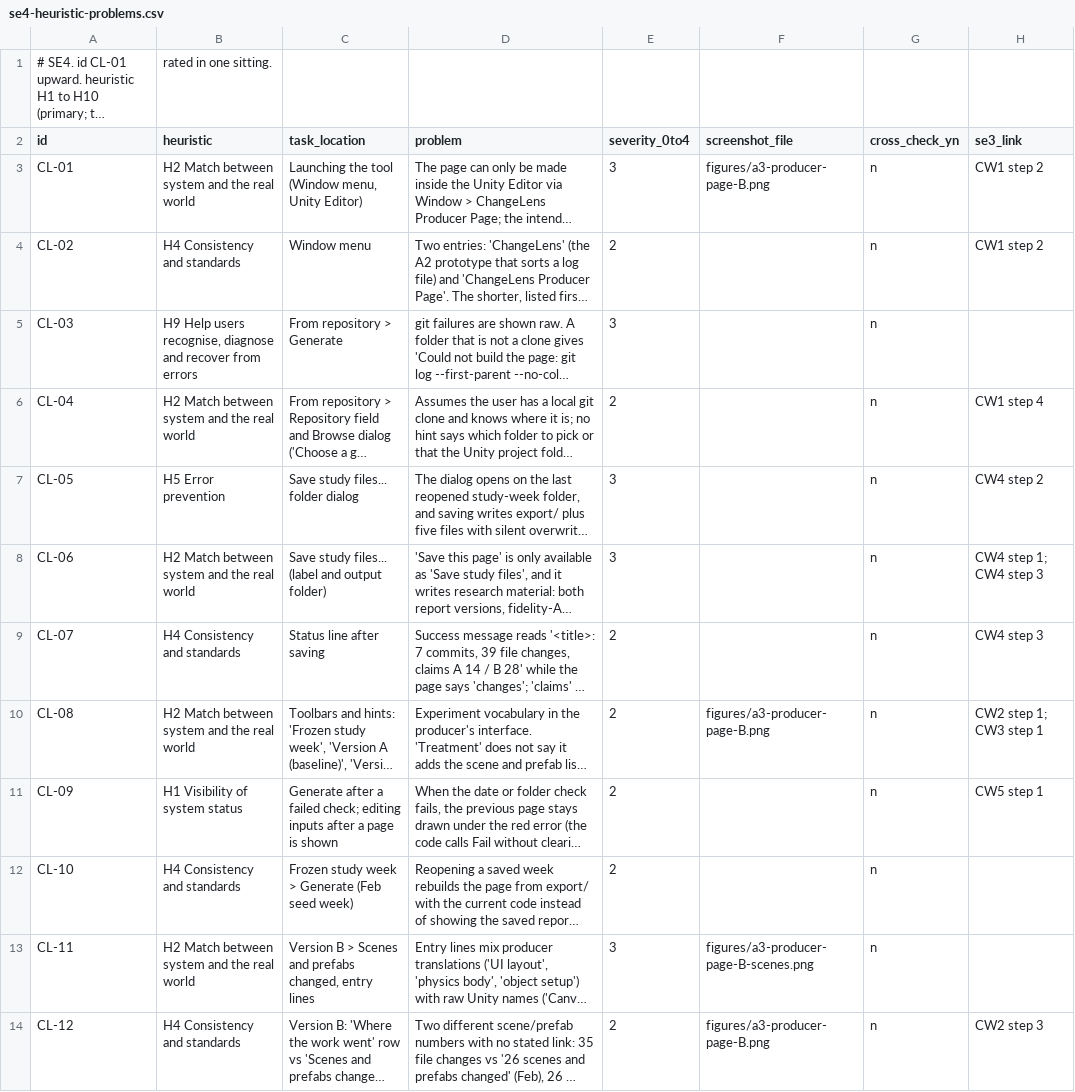
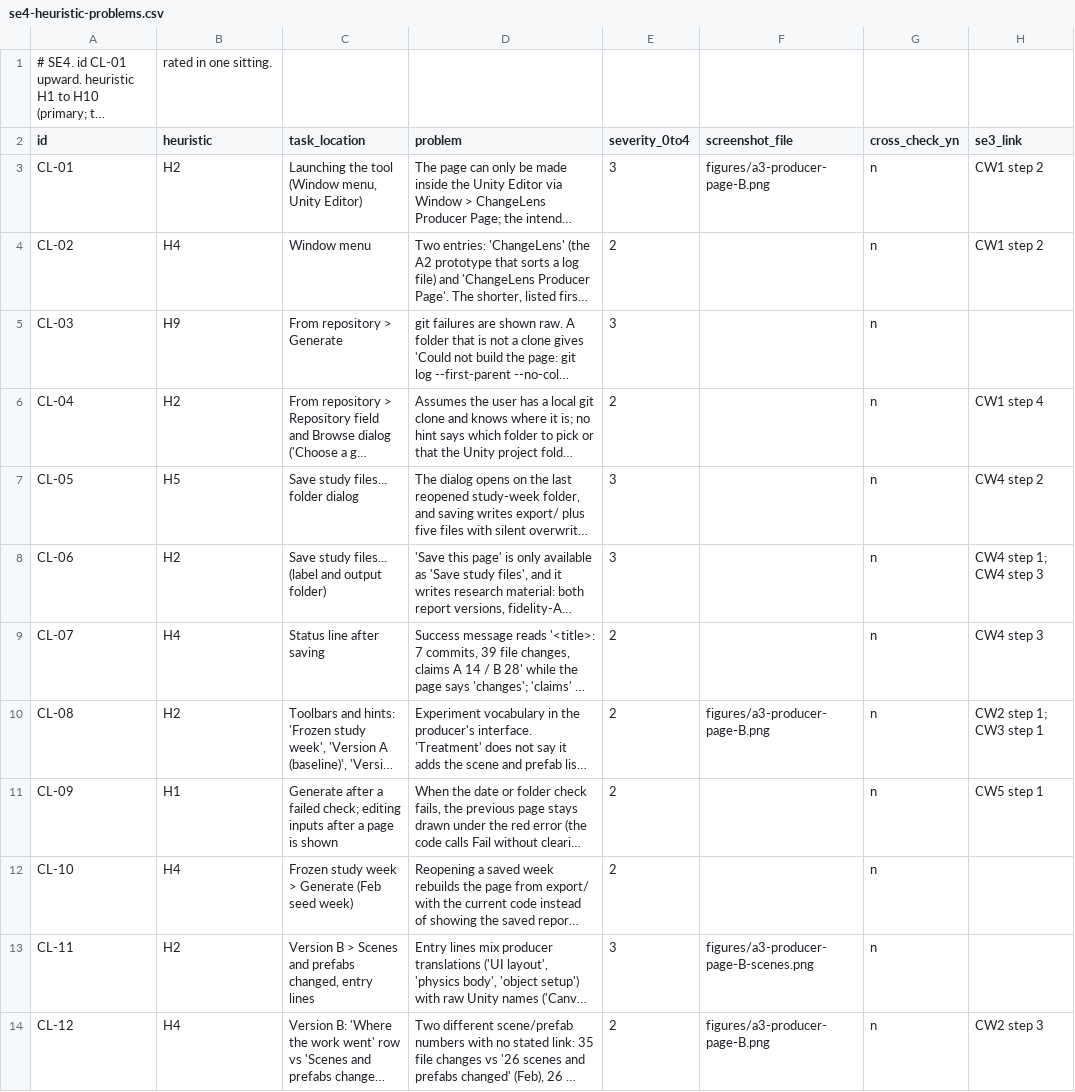
Before and after one commit to RaphaelByun/Comp3180D3work, a CSV file: deliverable-6/data/se4-heuristic-problems.csv, drawn as a sheet; only a part is shown; long unchanged cells end in …; the diff covers the shown part only; the diff names each change by its address in the sheet, - before the commit and + after, or states it on an @@ line.

Commit message:
SE analysis run + data tidy for analyse.js
- week column RX (analyse.js code) in se2-reads/need-answers/item-scores
- RX-B2 need changed_on_second_read coded new/changed/lost/same from the two
  answer sheets; Raphael's Change-column words kept verbatim in note
- item 6 level U; SE4 heuristic column reduced to H1-H10 codes
- analysis-output.md: Tables B-H (Table A from se1-claude-check.csv by hand:
  96 of 96 S). analyse.js self-test 230/230.

```diff
--- a/deliverable-6/data/se4-heuristic-problems.csv
+++ b/deliverable-6/data/se4-heuristic-problems.csv
-B3 (heuristic): H2 Match between system and the real world
+B3 (heuristic): H2
-B4 (heuristic): H4 Consistency and standards
+B4 (heuristic): H4
-B5 (heuristic): H9 Help users recognise, diagnose and recover from errors
+B5 (heuristic): H9
-B6 (heuristic): H2 Match between system and the real world
+B6 (heuristic): H2
-B7 (heuristic): H5 Error prevention
+B7 (heuristic): H5
-B8 (heuristic): H2 Match between system and the real world
+B8 (heuristic): H2
-B9 (heuristic): H4 Consistency and standards
+B9 (heuristic): H4
-B10 (heuristic): H2 Match between system and the real world
+B10 (heuristic): H2
-B11 (heuristic): H1 Visibility of system status
+B11 (heuristic): H1
-B12 (heuristic): H4 Consistency and standards
+B12 (heuristic): H4
-B13 (heuristic): H2 Match between system and the real world
+B13 (heuristic): H2
-B14 (heuristic): H4 Consistency and standards
+B14 (heuristic): H4
```
Also changed, not shown: 12 edited cells elsewhere in this file, deliverable-6/data/se2-item-scores.csv, deliverable-6/data/se2-need-answers.csv, 2 other files.
